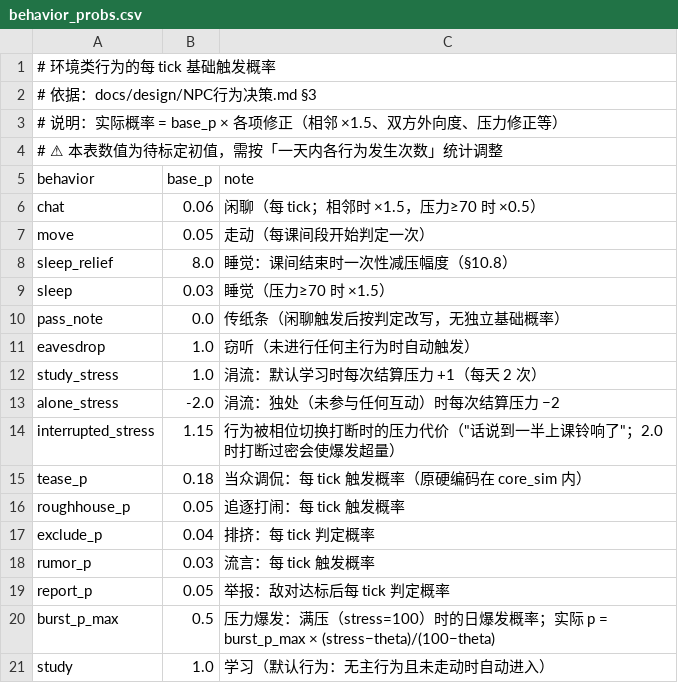
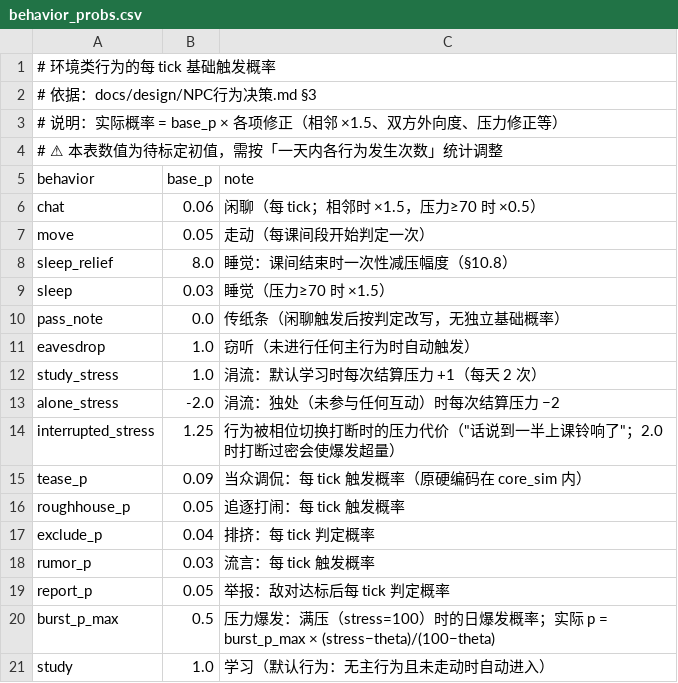
Before and after one commit to jx321720396/Ten-minutes-after-class, a CSV file: data/rules/behavior_probs.csv, drawn as a sheet.

```diff
--- a/data/rules/behavior_probs.csv
+++ b/data/rules/behavior_probs.csv
@@ -13,4 +13,4 @@ study_stress,1.0,涓流：默认学习时每次结算压力 +1（每天 2 次）
 alone_stress,-2.0,涓流：独处（未参与任何互动）时每次结算压力 −2
-interrupted_stress,1.15,行为被相位切换打断时的压力代价（"话说到一半上课铃响了"；2.0 时打断过密会使爆发超量）
-tease_p,0.18,当众调侃：每 tick 触发概率（原硬编码在 core_sim 内）
+interrupted_stress,1.25,行为被相位切换打断时的压力代价（"话说到一半上课铃响了"；2.0 时打断过密会使爆发超量）
+tease_p,0.09,当众调侃：每 tick 触发概率（原硬编码在 core_sim 内）
 roughhouse_p,0.05,追逐打闹：每 tick 触发概率
```
Also changed, not shown: 5 other files.
